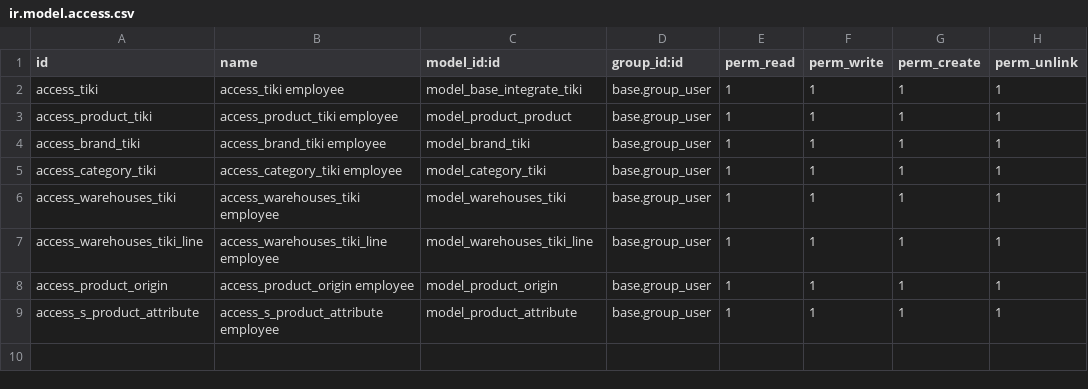
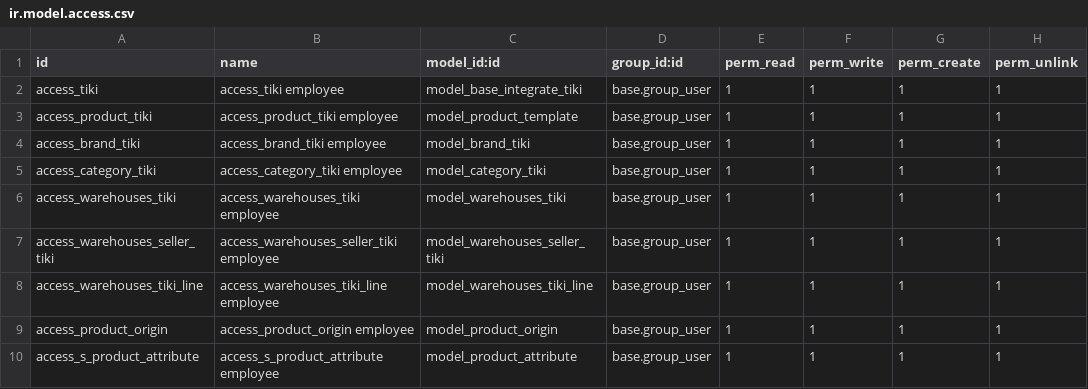
Before and after one commit to truongcongdai/odoo-16, a CSV file: customaddons/tiki/security/ir.model.access.csv, drawn as a sheet.

```diff
--- a/customaddons/tiki/security/ir.model.access.csv
+++ b/customaddons/tiki/security/ir.model.access.csv
@@ -2,3 +2,3 @@ id,name,model_id:id,group_id:id,perm_read,perm_write,perm_create,perm_unlink
 access_tiki,access_tiki employee,model_base_integrate_tiki,base.group_user,1,1,1,1
-access_product_tiki,access_product_tiki employee,model_product_product,base.group_user,1,1,1,1
+access_product_tiki,access_product_tiki employee,model_product_template,base.group_user,1,1,1,1
 access_brand_tiki,access_brand_tiki employee,model_brand_tiki,base.group_user,1,1,1,1
@@ -6,2 +6,3 @@ access_category_tiki,access_category_tiki employee,model_category_tiki,base.grou
 access_warehouses_tiki,access_warehouses_tiki employee,model_warehouses_tiki,base.group_user,1,1,1,1
+access_warehouses_seller_tiki,access_warehouses_seller_tiki employee,model_warehouses_seller_tiki,base.group_user,1,1,1,1
 access_warehouses_tiki_line,access_warehouses_tiki_line employee,model_warehouses_tiki_line,base.group_user,1,1,1,1
```
Also changed, not shown: 30 other files.
